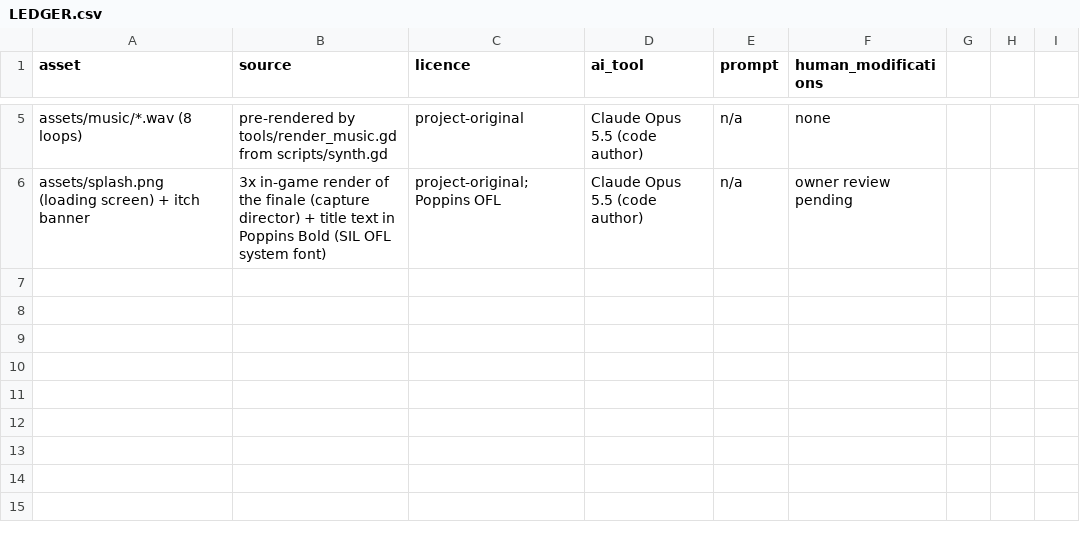
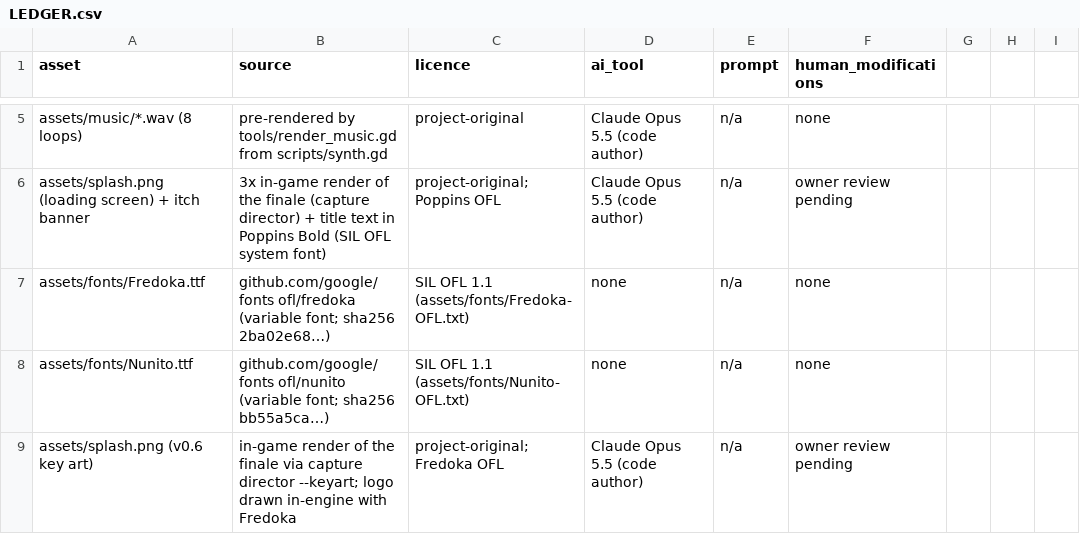
Before and after one commit to Badcool-Interactive/KAVI-Letters-To-Lia, a CSV file: docs/LEDGER.csv, drawn as a sheet; only a part is shown, gaps mark what is left out; the diff names each change by its address in the sheet, - before the commit and + after, or states it on an @@ line.

Commit message:
v0.6.0: VAYU: Letters to Lia - new names, menu redesign, Fredoka/Nunito, Scenic View, rays from the sun/moon, varied scenery
- Names: hero Vayu, girl Cornelia (Lia); display title set at runtime,
  config/name kept as VOLT/RUN so desktop saves stay put
- Menu: logo + subtitle ribbon, frosted card, primary Play Story button,
  fade-in screens, hover lift / press squash on buttons
- Fonts: bundled Fredoka + Nunito (OFL), FontVariation with system fallback
- Scenic View: obstacle-free run through all four countries, loops
- Light shafts now start at the sun/moon disc (were 200 px above)
- Scenery: rare landmarks, groves, per-instance variation, new props
  (house, bush, birch, rock), broken columns, varied reeds and foreground
- Ground stones/roots tinted instead of near-black
- --keyart capture mode; new splash/loading screen
- Version 0.6.0 (Android code 8)

```diff
--- a/docs/LEDGER.csv
+++ b/docs/LEDGER.csv
+row 7: assets/fonts/Fredoka.ttf | github.com/google/fonts ofl/fredoka (variable font; sha256 2ba02e68…) | SIL OFL 1.1 (assets/fonts/Fredoka-OFL.txt) | none | n/a | none
+row 8: assets/fonts/Nunito.ttf | github.com/google/fonts ofl/nunito (variable font; sha256 bb55a5ca…) | SIL OFL 1.1 (assets/fonts/Nunito-OFL.txt) | none | n/a | none
+row 9: assets/splash.png (v0.6 key art) | in-game render of the finale via capture director --keyart; logo drawn in-engine with Fredoka | project-original; Fredoka OFL | Claude Opus 5.5 (code author) | n/a | owner review pending
```
Also changed, not shown: 15 other files.
